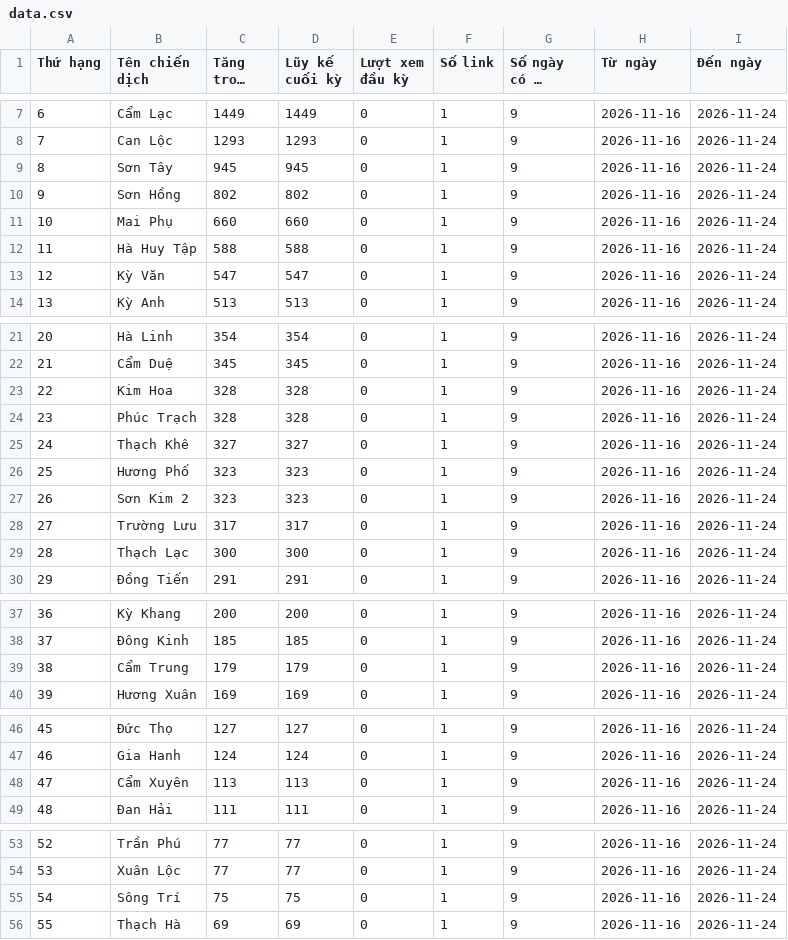
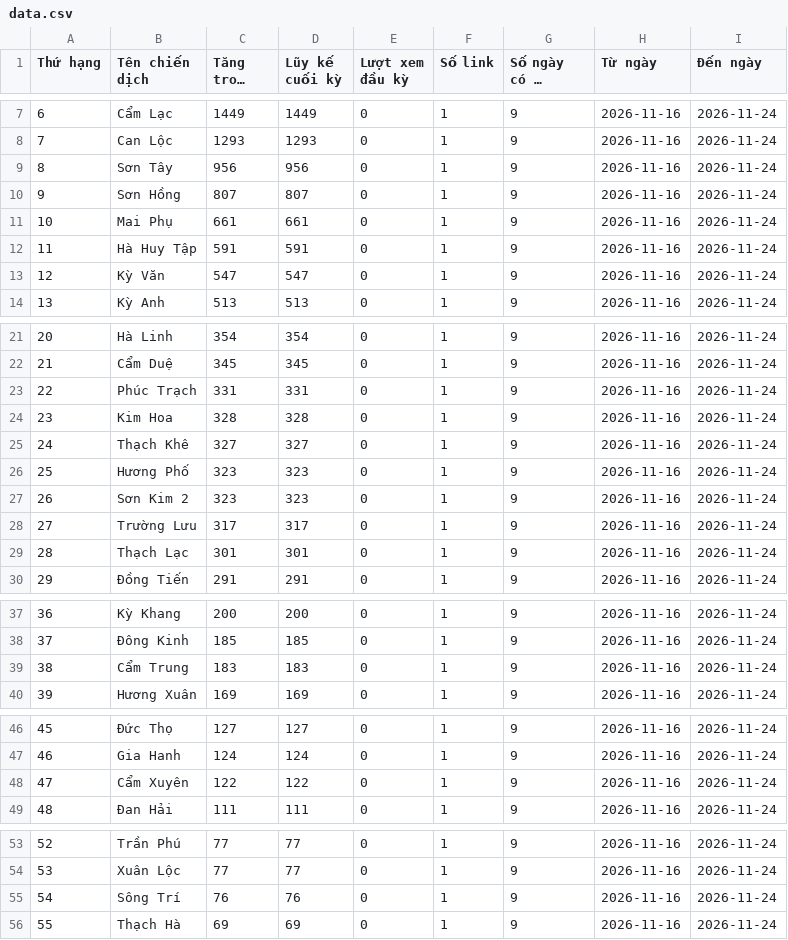
Before and after one commit to phuonglinh-ai/truyenthonghatinh, a CSV file: data.csv, drawn as a sheet; only a part is shown, gaps mark what is left out; long unchanged cells end in ….

Commit message:
Update data 2026-11-24 09:15

```diff
--- a/data.csv
+++ b/data.csv
@@ -8,6 +8,6 @@
 7,Can Lộc,1293,1293,0,1,9,2026-11-16,2026-11-24
-8,Sơn Tây,945,945,0,1,9,2026-11-16,2026-11-24
-9,Sơn Hồng,802,802,0,1,9,2026-11-16,2026-11-24
-10,Mai Phụ,660,660,0,1,9,2026-11-16,2026-11-24
-11,Hà Huy Tập,588,588,0,1,9,2026-11-16,2026-11-24
+8,Sơn Tây,956,956,0,1,9,2026-11-16,2026-11-24
+9,Sơn Hồng,807,807,0,1,9,2026-11-16,2026-11-24
+10,Mai Phụ,661,661,0,1,9,2026-11-16,2026-11-24
+11,Hà Huy Tập,591,591,0,1,9,2026-11-16,2026-11-24
 12,Kỳ Văn,547,547,0,1,9,2026-11-16,2026-11-24
@@ -22,4 +22,4 @@
 21,Cẩm Duệ,345,345,0,1,9,2026-11-16,2026-11-24
-22,Kim Hoa,328,328,0,1,9,2026-11-16,2026-11-24
-23,Phúc Trạch,328,328,0,1,9,2026-11-16,2026-11-24
+22,Phúc Trạch,331,331,0,1,9,2026-11-16,2026-11-24
+23,Kim Hoa,328,328,0,1,9,2026-11-16,2026-11-24
 24,Thạch Khê,327,327,0,1,9,2026-11-16,2026-11-24
@@ -28,3 +28,3 @@
 27,Trường Lưu,317,317,0,1,9,2026-11-16,2026-11-24
-28,Thạch Lạc,300,300,0,1,9,2026-11-16,2026-11-24
+28,Thạch Lạc,301,301,0,1,9,2026-11-16,2026-11-24
 29,Đồng Tiến,291,291,0,1,9,2026-11-16,2026-11-24
@@ -38,3 +38,3 @@
 37,Đông Kinh,185,185,0,1,9,2026-11-16,2026-11-24
-38,Cẩm Trung,179,179,0,1,9,2026-11-16,2026-11-24
+38,Cẩm Trung,183,183,0,1,9,2026-11-16,2026-11-24
 39,Hương Xuân,169,169,0,1,9,2026-11-16,2026-11-24
@@ -47,3 +47,3 @@
 46,Gia Hanh,124,124,0,1,9,2026-11-16,2026-11-24
-47,Cẩm Xuyên,113,113,0,1,9,2026-11-16,2026-11-24
+47,Cẩm Xuyên,122,122,0,1,9,2026-11-16,2026-11-24
 48,Đan Hải,111,111,0,1,9,2026-11-16,2026-11-24
@@ -54,3 +54,3 @@
 53,Xuân Lộc,77,77,0,1,9,2026-11-16,2026-11-24
-54,Sông Trí,75,75,0,1,9,2026-11-16,2026-11-24
+54,Sông Trí,76,76,0,1,9,2026-11-16,2026-11-24
 55,Thạch Hà,69,69,0,1,9,2026-11-16,2026-11-24
```
